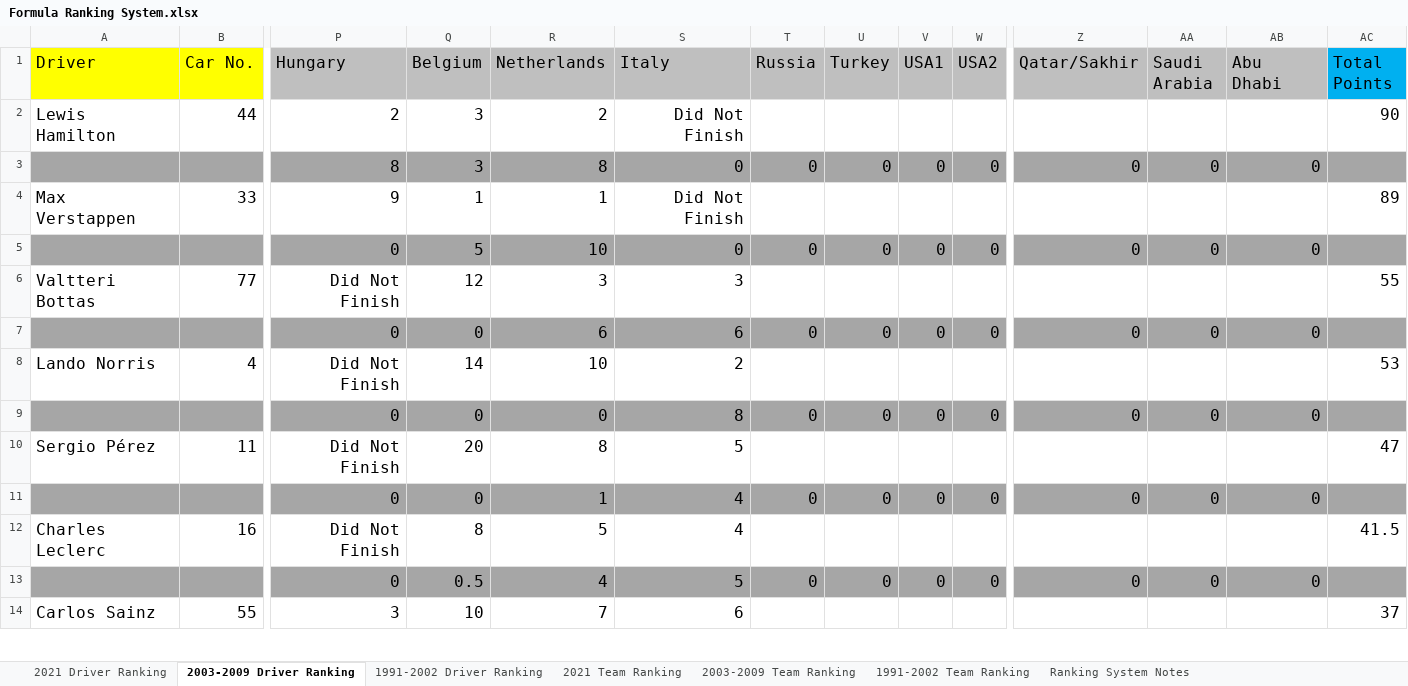
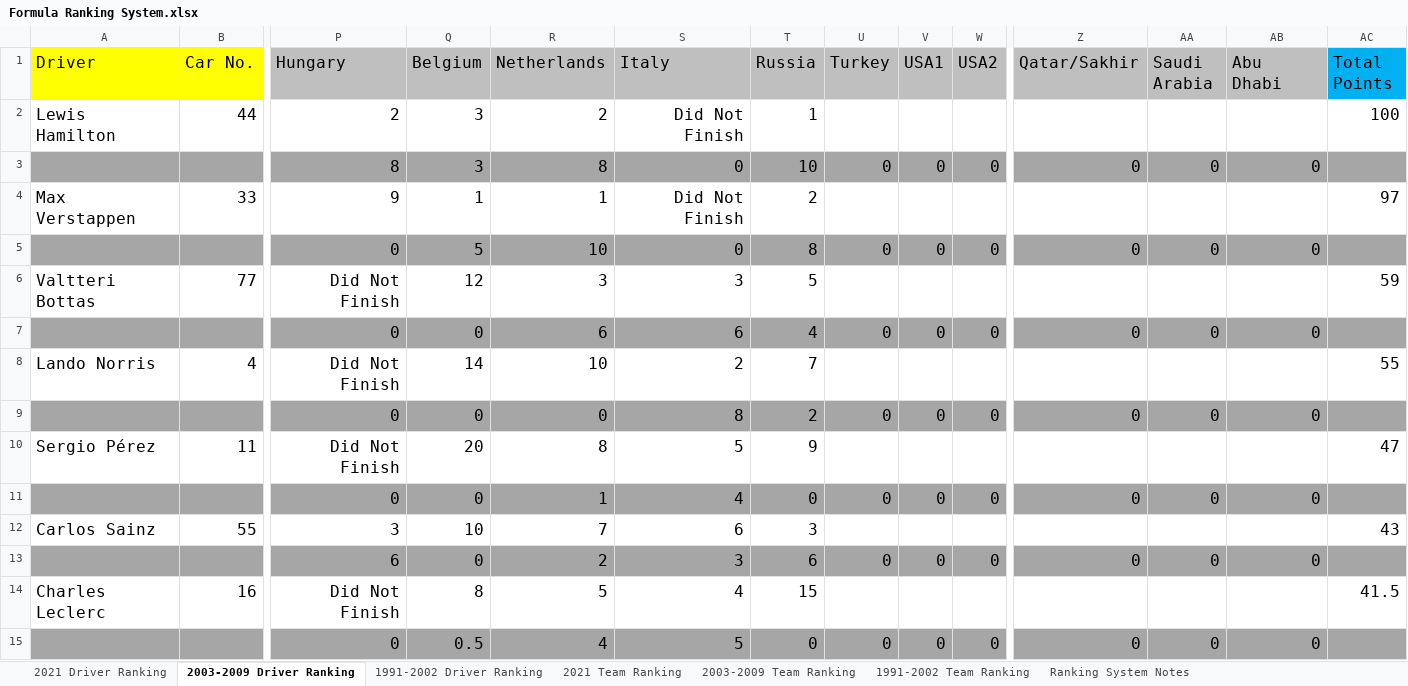
Before and after one commit to LITTLEPINKALLDEAD/DatasOnTelecom, an Excel workbook: 文档/其他文档/Others/Sports/Formula Ranking System.xlsx, sheet 2003-2009 Driver Ranking, drawn as a sheet; only a part is shown, gaps mark what is left out; values as stored, in another font and other column widths than the file's, no borders; removed rows and columns are numbered as before the commit, all else as after; rows hold the shown columns only; the diff covers the shown part only; the diff names each change by its address in the sheet, - before the commit and + after, or states it on an @@ line.

```diff
--- a/文档/其他文档/Others/Sports/Formula Ranking System.xlsx (sheet 2003-2009 Driver Ranking)
+++ b/文档/其他文档/Others/Sports/Formula Ranking System.xlsx (sheet 2003-2009 Driver Ranking)
-T2 (Russia): (empty)
+T2 (Russia): 1
-AC2 (Total Points): 90
+AC2 (Total Points): 100
-T3 (Russia): 0
+T3 (Russia): 10
-T4 (Russia): (empty)
+T4 (Russia): 2
-AC4 (Total Points): 89
+AC4 (Total Points): 97
-T5 (Russia): 0
+T5 (Russia): 8
-T6 (Russia): (empty)
+T6 (Russia): 5
-AC6 (Total Points): 55
+AC6 (Total Points): 59
-T7 (Russia): 0
+T7 (Russia): 4
-T8 (Russia): (empty)
+T8 (Russia): 7
-AC8 (Total Points): 53
+AC8 (Total Points): 55
-T9 (Russia): 0
+T9 (Russia): 2
-T10 (Russia): (empty)
+T10 (Russia): 9
+row 12: Carlos Sainz | 55 | 3 | 10 | 7 | 6 | 3 |  |  |  |  |  |  | 43
+row 13:  |  | 6 | 0 | 2 | 3 | 6 | 0 | 0 | 0 | 0 | 0 | 0
-T14 (Russia): (empty)
+T14 (Russia): 15
-row 14: Carlos Sainz | 55 | 3 | 10 | 7 | 6 |  |  |  |  |  |  |  | 37
```
Also changed, not shown: 3 added rows, 4 removed rows and 16 edited cells elsewhere in this sheet, sheet 2021 Driver Ranking, sheet 1991-2002 Driver Ranking, sheet 1991-2002 Team Ranking, sheet 2021 Team Ranking, sheet 2003-2009 Team Ranking, formulas that keep their value.
